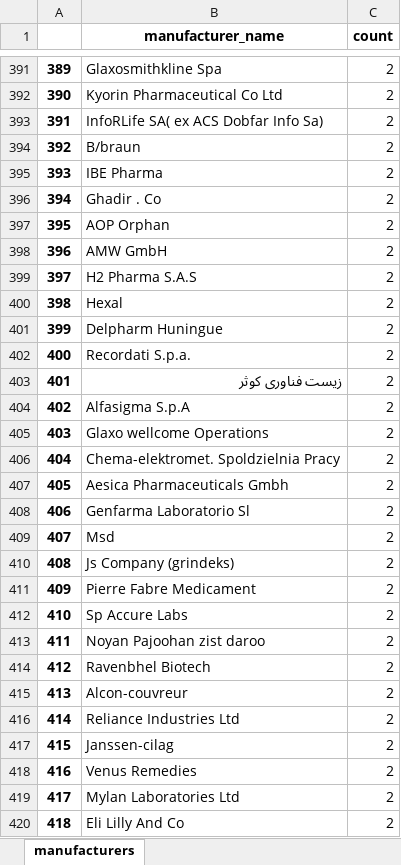
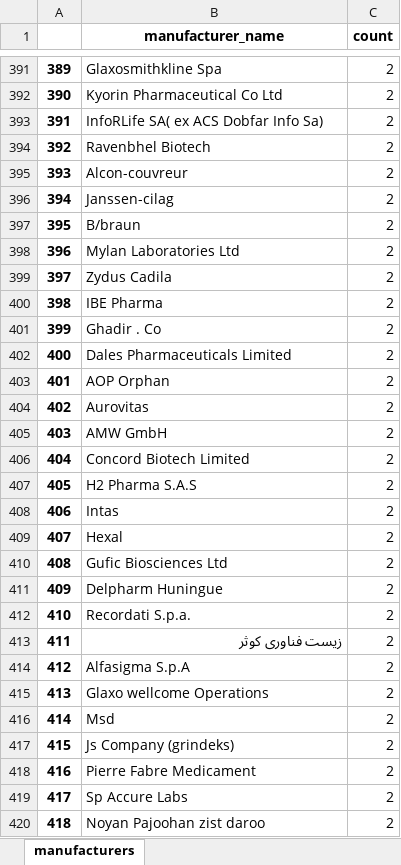
Before and after one commit to MohammadHashemian/Data-analytics-practice, an Excel workbook: datasets/sorted_manufacturers.xlsx, sheet manufacturers, drawn as a sheet; only a part is shown, gaps mark what is left out; values as stored, in another font and other column widths than the file's, no borders; the diff covers the shown part only; the diff names each change by its address in the sheet, - before the commit and + after, or states it on an @@ line.

```diff
--- a/datasets/sorted_manufacturers.xlsx (sheet manufacturers)
+++ b/datasets/sorted_manufacturers.xlsx (sheet manufacturers)
-B394 (manufacturer_name): B/braun
+B394 (manufacturer_name): Ravenbhel Biotech
-B395 (manufacturer_name): IBE Pharma
+B395 (manufacturer_name): Alcon-couvreur
-B396 (manufacturer_name): Ghadir . Co
+B396 (manufacturer_name): Janssen-cilag
-B397 (manufacturer_name): AOP Orphan
+B397 (manufacturer_name): B/braun
-B398 (manufacturer_name): AMW GmbH
+B398 (manufacturer_name): Mylan Laboratories Ltd
-B399 (manufacturer_name): H2 Pharma S.A.S
+B399 (manufacturer_name): Zydus Cadila
-B400 (manufacturer_name): Hexal
+B400 (manufacturer_name): IBE Pharma
-B401 (manufacturer_name): Delpharm Huningue
+B401 (manufacturer_name): Ghadir . Co
-B402 (manufacturer_name): Recordati S.p.a.
+B402 (manufacturer_name): Dales Pharmaceuticals Limited
-B403 (manufacturer_name): زیست فناوری کوثر
+B403 (manufacturer_name): AOP Orphan
-B404 (manufacturer_name): Alfasigma S.p.A
+B404 (manufacturer_name): Aurovitas
-B405 (manufacturer_name): Glaxo wellcome Operations
+B405 (manufacturer_name): AMW GmbH
-B406 (manufacturer_name): Chema-elektromet. Spoldzielnia Pracy
+B406 (manufacturer_name): Concord Biotech Limited
-B407 (manufacturer_name): Aesica Pharmaceuticals Gmbh
+B407 (manufacturer_name): H2 Pharma S.A.S
-B408 (manufacturer_name): Genfarma Laboratorio Sl
+B408 (manufacturer_name): Intas
-B409 (manufacturer_name): Msd
+B409 (manufacturer_name): Hexal
-B410 (manufacturer_name): Js Company (grindeks)
+B410 (manufacturer_name): Gufic Biosciences Ltd
-B411 (manufacturer_name): Pierre Fabre Medicament
+B411 (manufacturer_name): Delpharm Huningue
-B412 (manufacturer_name): Sp Accure Labs
+B412 (manufacturer_name): Recordati S.p.a.
-B413 (manufacturer_name): Noyan Pajoohan zist daroo
+B413 (manufacturer_name): زیست فناوری کوثر
-B414 (manufacturer_name): Ravenbhel Biotech
+B414 (manufacturer_name): Alfasigma S.p.A
-B415 (manufacturer_name): Alcon-couvreur
+B415 (manufacturer_name): Glaxo wellcome Operations
-B416 (manufacturer_name): Reliance Industries Ltd
+B416 (manufacturer_name): Msd
-B417 (manufacturer_name): Janssen-cilag
+B417 (manufacturer_name): Js Company (grindeks)
-B418 (manufacturer_name): Venus Remedies
+B418 (manufacturer_name): Pierre Fabre Medicament
-B419 (manufacturer_name): Mylan Laboratories Ltd
+B419 (manufacturer_name): Sp Accure Labs
-B420 (manufacturer_name): Eli Lilly And Co
+B420 (manufacturer_name): Noyan Pajoohan zist daroo
```
Also changed, not shown: 200 edited cells elsewhere in this sheet, datasets/sorted_manufacturer_lang.xlsx, 3 other files.
